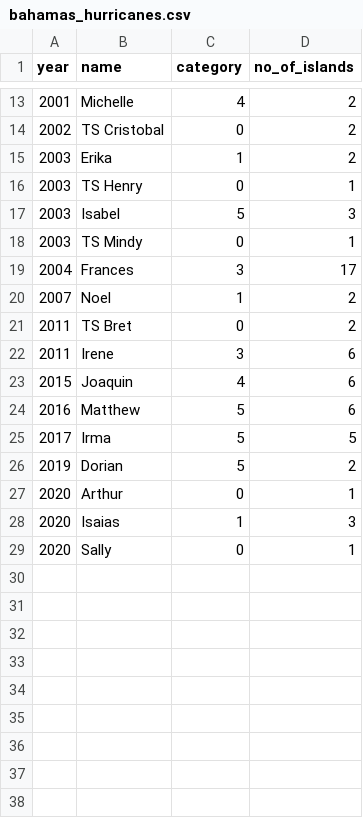
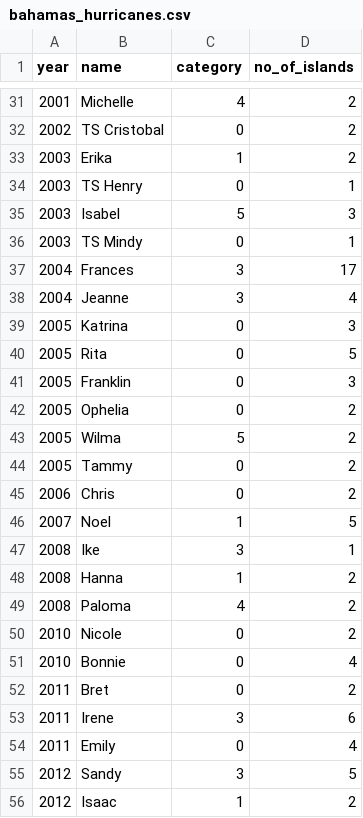
Before and after one commit to palomacartwright/eds222-final-proj, a CSV file: final_proj_data/bahamas_hurricanes.csv, drawn as a sheet; only a part is shown, gaps mark what is left out; the shorter side is filled out with more unchanged rows; the diff covers the shown part only.

```diff
--- a/final_proj_data/bahamas_hurricanes.csv
+++ b/final_proj_data/bahamas_hurricanes.csv
@@ -19,4 +37,20 @@
 2004,Frances,3,17
-2007,Noel,1,2
-2011,TS Bret,0,2
+2004,Jeanne,3,4
+2005,Katrina,0,3
+2005,Rita,0,5
+2005,Franklin,0,3
+2005,Ophelia,0,2
+2005,Wilma,5,2
+2005,Tammy,0,2
+2006,Chris,0,2
+2007,Noel,1,5
+2008,Ike,3,1
+2008,Hanna,1,2
+2008,Paloma,4,2
+2010,Nicole,0,2
+2010,Bonnie,0,4
+2011,Bret,0,2
 2011,Irene,3,6
+2011,Emily,0,4
+2012,Sandy,3,5
+2012,Isaac,1,2
```
Also changed, not shown: 31 added rows and 4 edited cells elsewhere in this file, 2 other files.
